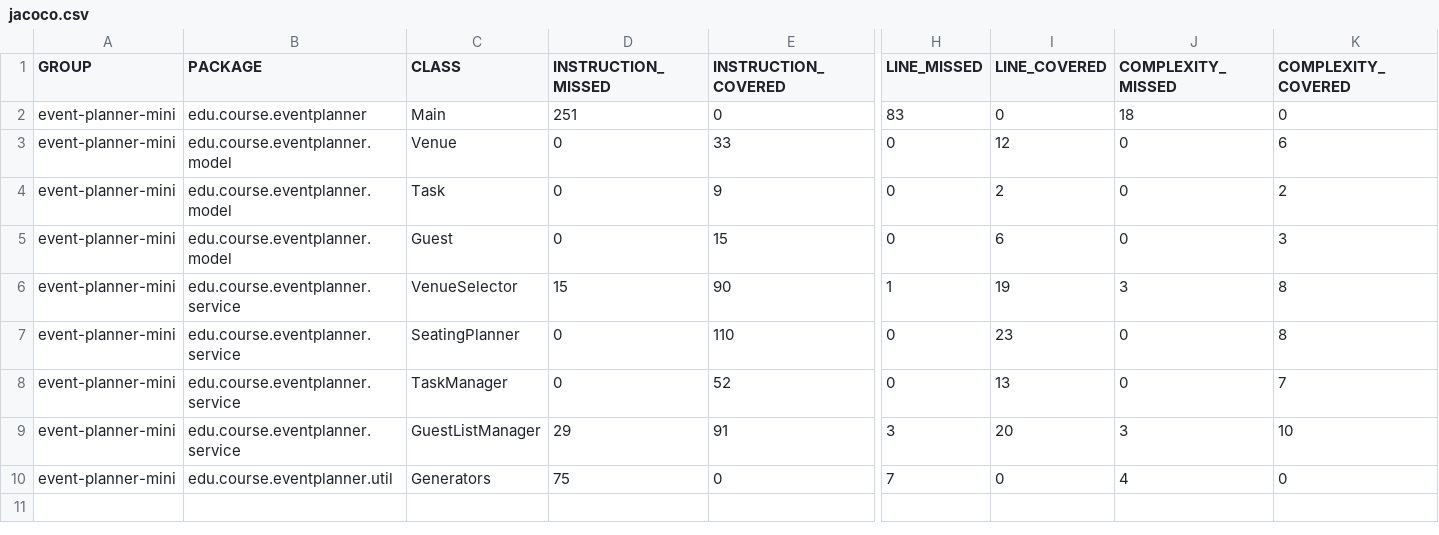
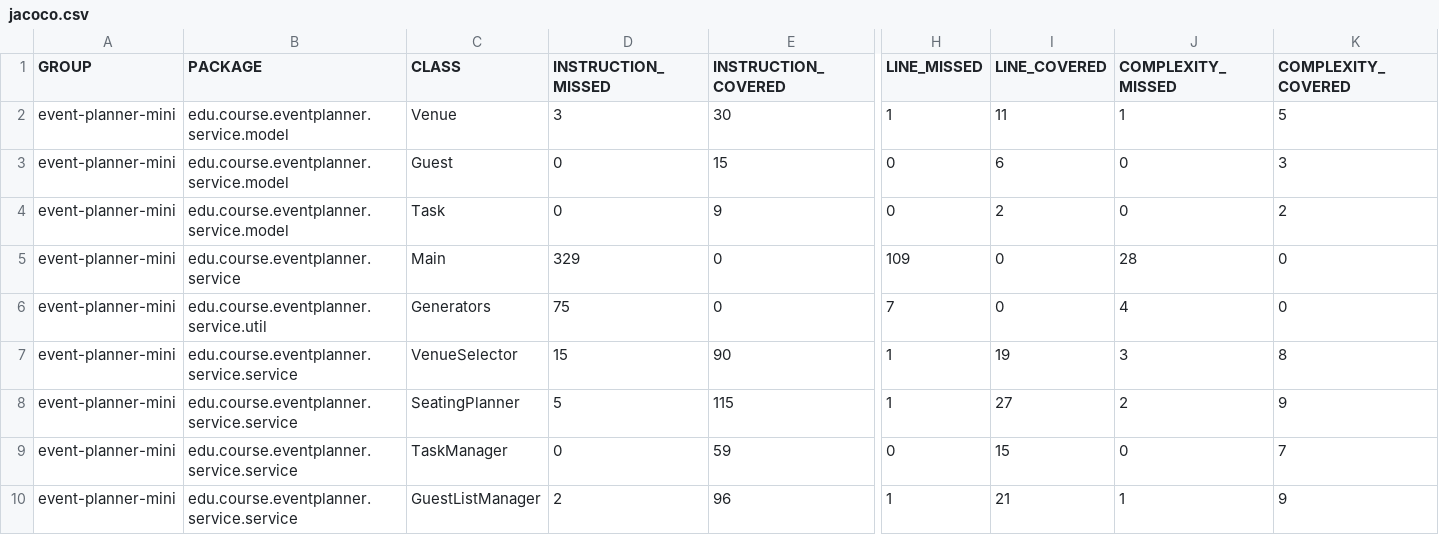
Before and after one commit to MCON264-Fall-2025/final-project-vennakag, a CSV file: target/site/jacoco/jacoco.csv, drawn as a sheet; only a part is shown, gaps mark what is left out; removed rows and columns are numbered as before the commit, all else as after; rows hold the shown columns only; the diff covers the shown part only; the diff names each change by its address in the sheet, - before the commit and + after, or states it on an @@ line.

```diff
--- a/target/site/jacoco/jacoco.csv
+++ b/target/site/jacoco/jacoco.csv
-row 2: event-planner-mini | edu.course.eventplanner | Main | 251 | 0 | 83 | 0 | 18 | 0
-B2 (PACKAGE): edu.course.eventplanner.model
+B2 (PACKAGE): edu.course.eventplanner.service.model
-D2 (INSTRUCTION_MISSED): 0
+D2 (INSTRUCTION_MISSED): 3
-E2 (INSTRUCTION_COVERED): 33
+E2 (INSTRUCTION_COVERED): 30
-H2 (LINE_MISSED): 0
+H2 (LINE_MISSED): 1
-I2 (LINE_COVERED): 12
+I2 (LINE_COVERED): 11
-J2 (COMPLEXITY_MISSED): 0
+J2 (COMPLEXITY_MISSED): 1
-K2 (COMPLEXITY_COVERED): 6
+K2 (COMPLEXITY_COVERED): 5
-row 4: event-planner-mini | edu.course.eventplanner.model | Task | 0 | 9 | 0 | 2 | 0 | 2
-B3 (PACKAGE): edu.course.eventplanner.model
+B3 (PACKAGE): edu.course.eventplanner.service.model
+row 4: event-planner-mini | edu.course.eventplanner.service.model | Task | 0 | 9 | 0 | 2 | 0 | 2
+row 5: event-planner-mini | edu.course.eventplanner.service | Main | 329 | 0 | 109 | 0 | 28 | 0
+row 6: event-planner-mini | edu.course.eventplanner.service.util | Generators | 75 | 0 | 7 | 0 | 4 | 0
-B7:B10 (PACKAGE): edu.course.eventplanner.service
+B7:B10 (PACKAGE): edu.course.eventplanner.service.service
-D8 (INSTRUCTION_MISSED): 0
+D8 (INSTRUCTION_MISSED): 5
-E8 (INSTRUCTION_COVERED): 110
+E8 (INSTRUCTION_COVERED): 115
-H8 (LINE_MISSED): 0
+H8 (LINE_MISSED): 1
-I8 (LINE_COVERED): 23
+I8 (LINE_COVERED): 27
-J8 (COMPLEXITY_MISSED): 0
+J8 (COMPLEXITY_MISSED): 2
-K8 (COMPLEXITY_COVERED): 8
+K8 (COMPLEXITY_COVERED): 9
-E9 (INSTRUCTION_COVERED): 52
+E9 (INSTRUCTION_COVERED): 59
-I9 (LINE_COVERED): 13
+I9 (LINE_COVERED): 15
-D10 (INSTRUCTION_MISSED): 29
+D10 (INSTRUCTION_MISSED): 2
-E10 (INSTRUCTION_COVERED): 91
+E10 (INSTRUCTION_COVERED): 96
-H10 (LINE_MISSED): 3
+H10 (LINE_MISSED): 1
-I10 (LINE_COVERED): 20
+I10 (LINE_COVERED): 21
-J10 (COMPLEXITY_MISSED): 3
+J10 (COMPLEXITY_MISSED): 1
-K10 (COMPLEXITY_COVERED): 10
+K10 (COMPLEXITY_COVERED): 9
-row 10: event-planner-mini | edu.course.eventplanner.util | Generators | 75 | 0 | 7 | 0 | 4 | 0
```
Also changed, not shown: 8 edited cells elsewhere in this file, 49 other files.
